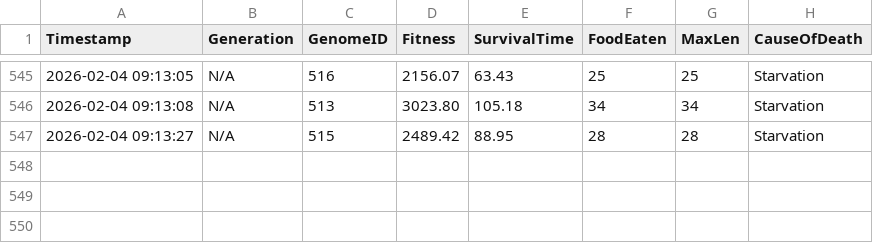
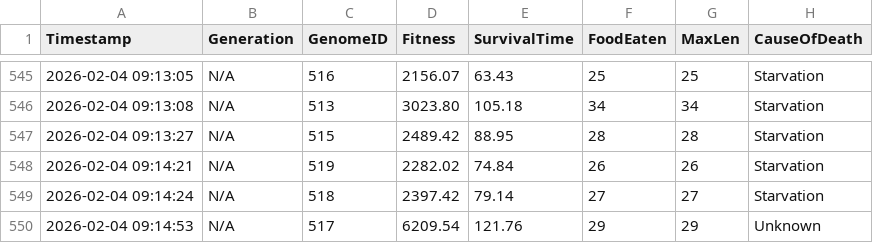
Before and after one commit to dzaczek/slbot, a CSV file: training_stats.csv, drawn as a sheet; only a part is shown, gaps mark what is left out; the diff names each change by its address in the sheet, - before the commit and + after, or states it on an @@ line.

Commit message:
STATS: 2026-02-04 09:14

```diff
--- a/training_stats.csv
+++ b/training_stats.csv
+row 548: 2026-02-04 09:14:21 | N/A | 519 | 2282.02 | 74.84 | 26 | 26 | Starvation
+row 549: 2026-02-04 09:14:24 | N/A | 518 | 2397.42 | 79.14 | 27 | 27 | Starvation
+row 550: 2026-02-04 09:14:53 | N/A | 517 | 6209.54 | 121.76 | 29 | 29 | Unknown
```
Also changed, not shown: 2 other files.
